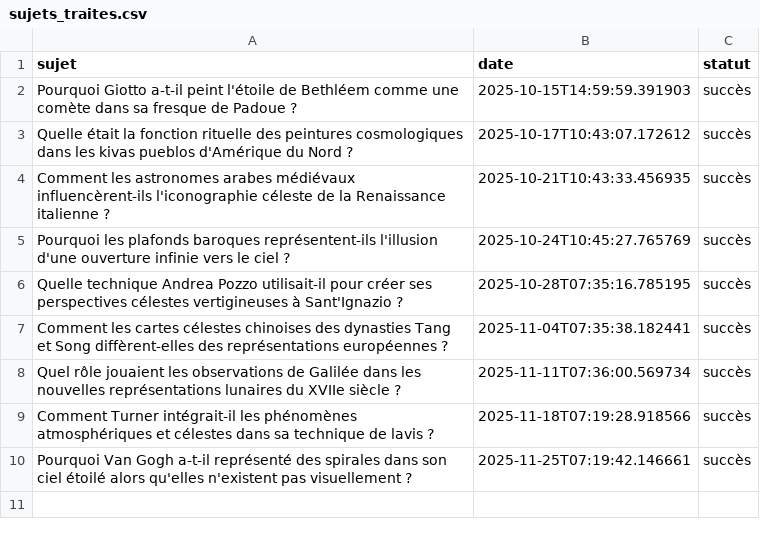
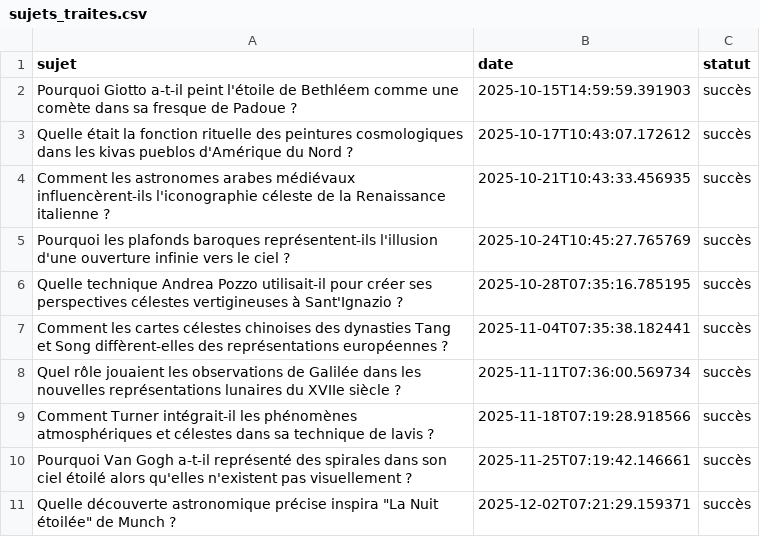
Before and after one commit to Metalosmose21/Espace-3, a CSV file: sujets_traites.csv, drawn as a sheet.

```diff
--- a/sujets_traites.csv
+++ b/sujets_traites.csv
@@ -10 +10,2 @@ Comment Turner intégrait-il les phénomènes atmosphériques et célestes dans
 Pourquoi Van Gogh a-t-il représenté des spirales dans son ciel étoilé alors qu'elles n'existent pas visuellement ?,2025-11-25T07:19:42.146661,succès
+"Quelle découverte astronomique précise inspira ""La Nuit étoilée"" de Munch ?",2025-12-02T07:21:29.159371,succès
```
Also changed, not shown: sujets.csv.
